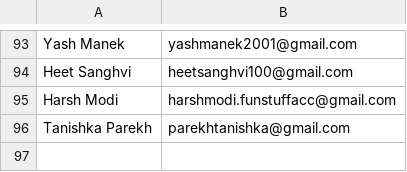
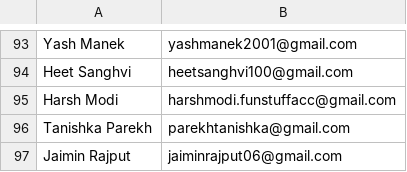
Before and after one commit to djsnss/Certificate-Generator-Nss, a CSV file: attendance/beach_cleanup_2025.csv, drawn as a sheet; only a part is shown, gaps mark what is left out.

Commit message:
update

```diff
--- a/attendance/beach_cleanup_2025.csv
+++ b/attendance/beach_cleanup_2025.csv
@@ -96 +96,2 @@ Harsh Modi,harshmodi.funstuffacc@gmail.com
 Tanishka Parekh,parekhtanishka@gmail.com
+Jaimin Rajput,jaiminrajput06@gmail.com
```
